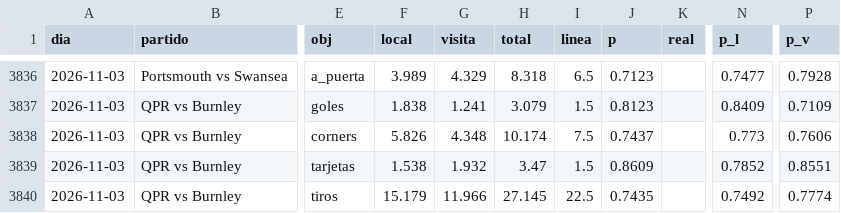
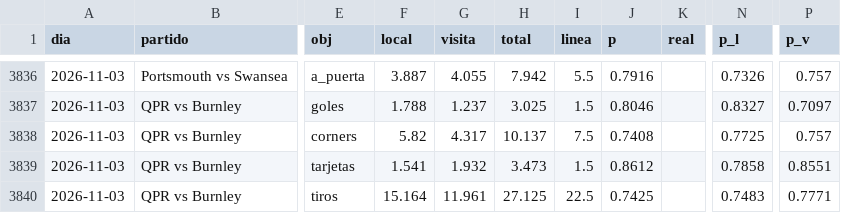
Before and after one commit to HectorMontiel/sharpicks, a CSV file: analisis_seguimiento.csv, drawn as a sheet; only a part is shown, gaps mark what is left out; the diff covers the shown part only; the diff names each change by its address in the sheet, - before the commit and + after, or states it on an @@ line.

```diff
--- a/analisis_seguimiento.csv
+++ b/analisis_seguimiento.csv
-F3836 (local): 3.989
+F3836 (local): 3.887
-G3836 (visita): 4.329
+G3836 (visita): 4.055
-H3836 (total): 8.318
+H3836 (total): 7.942
-I3836 (linea): 6.5
+I3836 (linea): 5.5
-J3836 (p): 0.7123
+J3836 (p): 0.7916
-N3836 (p_l): 0.7477
+N3836 (p_l): 0.7326
-P3836 (p_v): 0.7928
+P3836 (p_v): 0.757
-F3837 (local): 1.838
+F3837 (local): 1.788
-G3837 (visita): 1.241
+G3837 (visita): 1.237
-H3837 (total): 3.079
+H3837 (total): 3.025
-J3837 (p): 0.8123
+J3837 (p): 0.8046
-N3837 (p_l): 0.8409
+N3837 (p_l): 0.8327
-P3837 (p_v): 0.7109
+P3837 (p_v): 0.7097
-F3838 (local): 5.826
+F3838 (local): 5.82
-G3838 (visita): 4.348
+G3838 (visita): 4.317
-H3838 (total): 10.174
+H3838 (total): 10.137
-J3838 (p): 0.7437
+J3838 (p): 0.7408
-N3838 (p_l): 0.773
+N3838 (p_l): 0.7725
-P3838 (p_v): 0.7606
+P3838 (p_v): 0.757
-F3839 (local): 1.538
+F3839 (local): 1.541
-H3839 (total): 3.47
+H3839 (total): 3.473
-J3839 (p): 0.8609
+J3839 (p): 0.8612
-N3839 (p_l): 0.7852
+N3839 (p_l): 0.7858
-F3840 (local): 15.179
+F3840 (local): 15.164
-G3840 (visita): 11.966
+G3840 (visita): 11.961
-H3840 (total): 27.145
+H3840 (total): 27.125
-J3840 (p): 0.7435
+J3840 (p): 0.7425
-N3840 (p_l): 0.7492
+N3840 (p_l): 0.7483
-P3840 (p_v): 0.7774
+P3840 (p_v): 0.7771
```
Also changed, not shown: 115 edited cells elsewhere in this file, arriesgadas_seguimiento.csv, historico_itf_vivo.csv, 24 other files.
